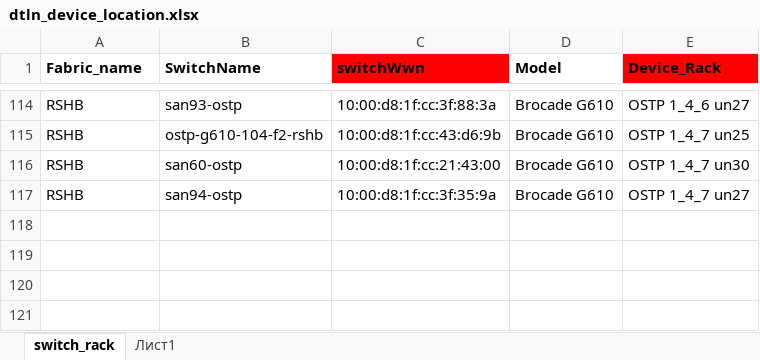
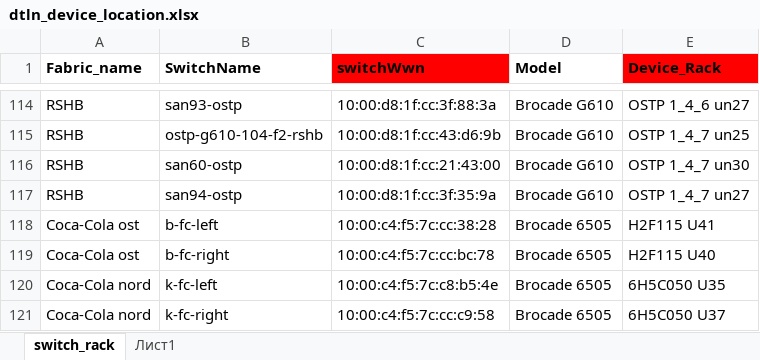
Before and after one commit to KonstantinAlxVlasenko/san_report_automation, an Excel workbook: dtln_device_location.xlsx, sheet switch_rack, drawn as a sheet; only a part is shown, gaps mark what is left out; values as stored, in another font and other column widths than the file's, no borders; conditional formats not drawn; the diff names each change by its address in the sheet, - before the commit and + after, or states it on an @@ line.

```diff
--- a/dtln_device_location.xlsx (sheet switch_rack)
+++ b/dtln_device_location.xlsx (sheet switch_rack)
+row 118: Coca-Cola ost | b-fc-left | 10:00:c4:f5:7c:cc:38:28 | Brocade 6505 | H2F115 U41
+row 119: Coca-Cola ost | b-fc-right | 10:00:c4:f5:7c:cc:bc:78 | Brocade 6505 | H2F115 U40
+row 120: Coca-Cola nord | k-fc-left | 10:00:c4:f5:7c:c8:b5:4e | Brocade 6505 | 6H5C050 U35
+row 121: Coca-Cola nord | k-fc-right | 10:00:c4:f5:7c:cc:c9:58 | Brocade 6505 | 6H5C050 U37
```
Also changed, not shown: report_info.xlsx, 8 other files.
